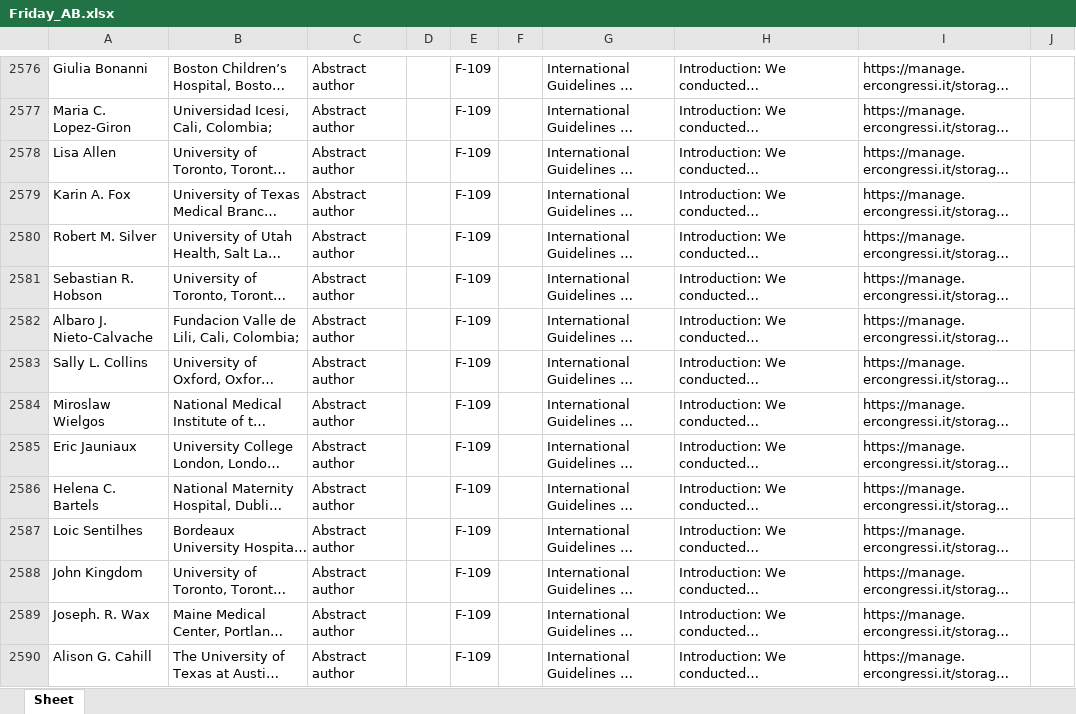
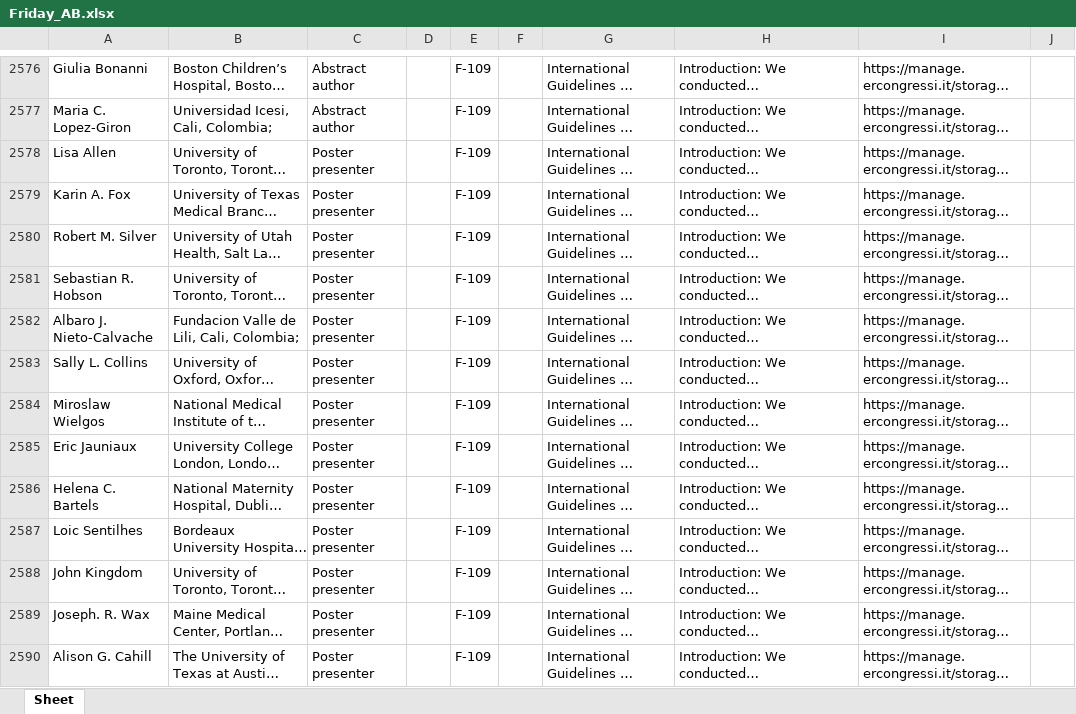
Before and after one commit to Ebioz/scrapers-class, an Excel workbook: Friday_AB.xlsx, sheet Sheet, drawn as a sheet; only a part is shown, gaps mark what is left out; long unchanged cells end in …; values as stored, in another font and other column widths than the file's, no borders; the diff covers the shown part only; the diff names each change by its address in the sheet, - before the commit and + after, or states it on an @@ line.

```diff
--- a/Friday_AB.xlsx (sheet Sheet)
+++ b/Friday_AB.xlsx (sheet Sheet)
-C2578:C2590: Abstract author
+C2578:C2590: Poster presenter
```
Also changed, not shown: 903 edited cells elsewhere in this sheet, 2 other files.
